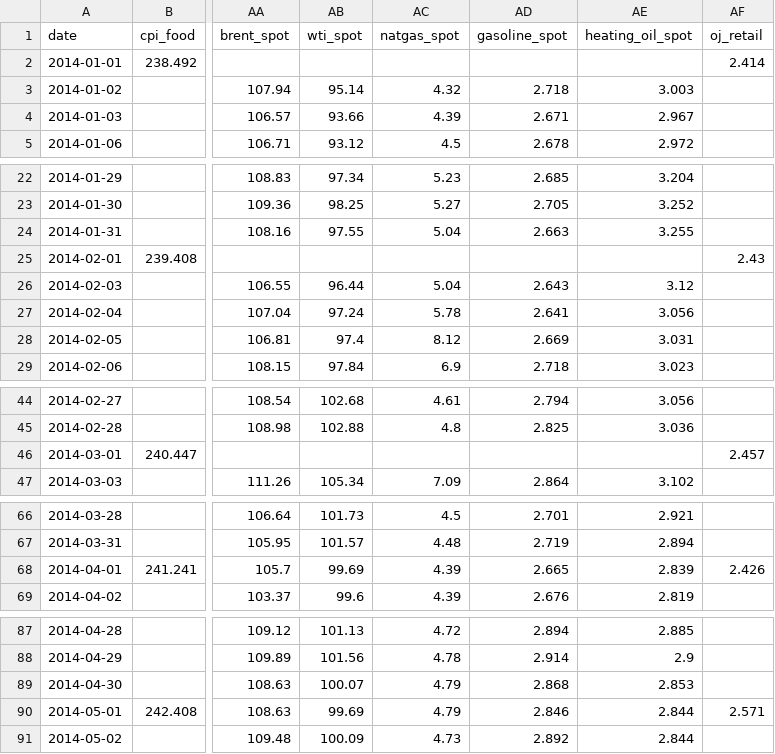
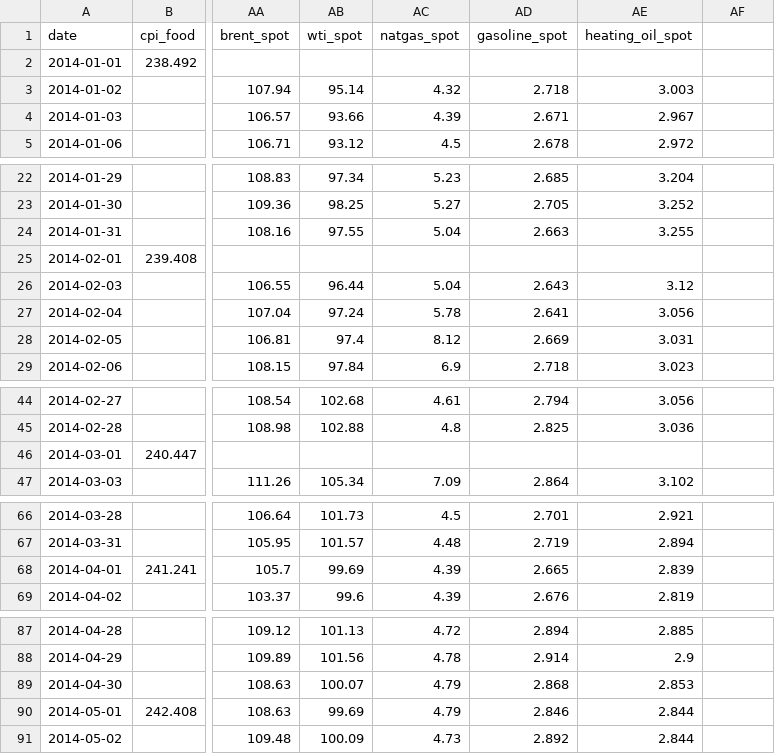
Before and after one commit to suemdh/trochia, a CSV file: data/raw/fred_data.csv, drawn as a sheet; only a part is shown, gaps mark what is left out; the diff covers the shown part only; the diff names each change by its address in the sheet, - before the commit and + after, or states it on an @@ line.

```diff
--- a/data/raw/fred_data.csv
+++ b/data/raw/fred_data.csv
-AF1: oj_retail
+AF1: (empty)
-AF2: 2.414
+AF2: (empty)
-AF25: 2.43
+AF25: (empty)
-AF46: 2.457
+AF46: (empty)
-AF68: 2.426
+AF68: (empty)
-AF90: 2.571
+AF90: (empty)
```
Also changed, not shown: 145 edited cells elsewhere in this file, outputs/forecast_history.csv, outputs/forecasts.csv, 4 other files.
